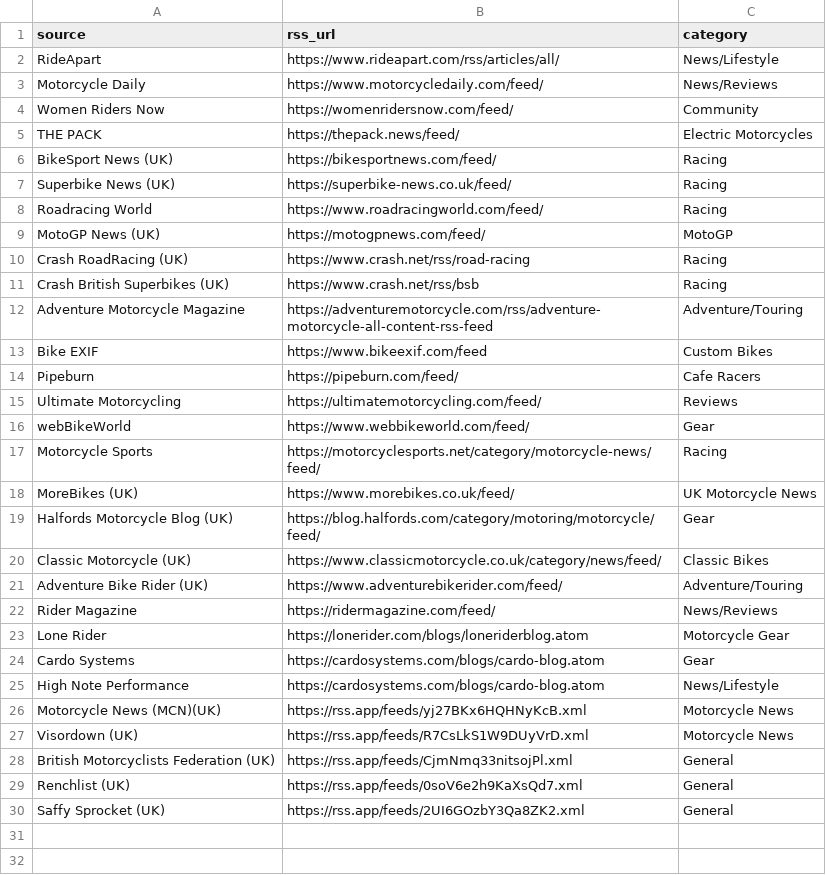
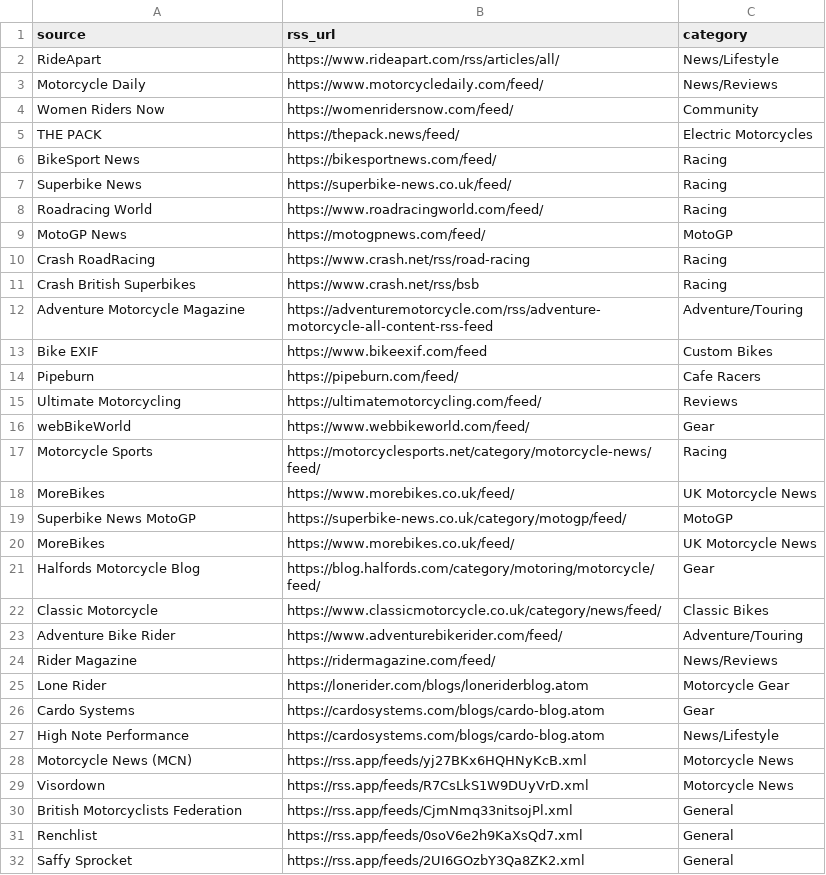
Before and after one commit to mattfurnell-How/Market_Insights_ICE, a CSV file: feeds.csv, drawn as a sheet.

Commit message:
Update feeds.csv

```diff
--- a/feeds.csv
+++ b/feeds.csv
@@ -5,8 +5,8 @@ Women Riders Now,https://womenridersnow.com/feed/,Community
 THE PACK,https://thepack.news/feed/,Electric Motorcycles
-BikeSport News (UK),https://bikesportnews.com/feed/,Racing
-Superbike News (UK),https://superbike-news.co.uk/feed/,Racing
+BikeSport News,https://bikesportnews.com/feed/,Racing
+Superbike News,https://superbike-news.co.uk/feed/,Racing
 Roadracing World,https://www.roadracingworld.com/feed/,Racing
-MotoGP News (UK),https://motogpnews.com/feed/,MotoGP
-Crash RoadRacing (UK),https://www.crash.net/rss/road-racing,Racing
-Crash British Superbikes (UK),https://www.crash.net/rss/bsb,Racing
+MotoGP News,https://motogpnews.com/feed/,MotoGP
+Crash RoadRacing,https://www.crash.net/rss/road-racing,Racing
+Crash British Superbikes,https://www.crash.net/rss/bsb,Racing
 Adventure Motorcycle Magazine,https://adventuremotorcycle.com/rss/adventure-motorcycle-all-content-rss-feed,Adventure/Touring
@@ -17,6 +17,8 @@ webBikeWorld,https://www.webbikeworld.com/feed/,Gear
 Motorcycle Sports,https://motorcyclesports.net/category/motorcycle-news/feed/,Racing
-MoreBikes (UK),https://www.morebikes.co.uk/feed/,UK Motorcycle News
-Halfords Motorcycle Blog (UK),https://blog.halfords.com/category/motoring/motorcycle/feed/,Gear
-Classic Motorcycle (UK),https://www.classicmotorcycle.co.uk/category/news/feed/,Classic Bikes
-Adventure Bike Rider (UK),https://www.adventurebikerider.com/feed/,Adventure/Touring
+MoreBikes,https://www.morebikes.co.uk/feed/,UK Motorcycle News
+Superbike News MotoGP,https://superbike-news.co.uk/category/motogp/feed/,MotoGP
+MoreBikes,https://www.morebikes.co.uk/feed/,UK Motorcycle News
+Halfords Motorcycle Blog,https://blog.halfords.com/category/motoring/motorcycle/feed/,Gear
+Classic Motorcycle,https://www.classicmotorcycle.co.uk/category/news/feed/,Classic Bikes
+Adventure Bike Rider,https://www.adventurebikerider.com/feed/,Adventure/Touring
 Rider Magazine,https://ridermagazine.com/feed/,News/Reviews
@@ -25,6 +27,6 @@ Cardo Systems,https://cardosystems.com/blogs/cardo-blog.atom,Gear
 High Note Performance,https://cardosystems.com/blogs/cardo-blog.atom,News/Lifestyle
-Motorcycle News (MCN)(UK),https://rss.app/feeds/yj27BKx6HQHNyKcB.xml,Motorcycle News
-Visordown (UK),https://rss.app/feeds/R7CsLkS1W9DUyVrD.xml,Motorcycle News
-British Motorcyclists Federation (UK),https://rss.app/feeds/CjmNmq33nitsojPl.xml,General
-Renchlist (UK),https://rss.app/feeds/0soV6e2h9KaXsQd7.xml,General
-Saffy Sprocket (UK),https://rss.app/feeds/2UI6GOzbY3Qa8ZK2.xml,General
+Motorcycle News (MCN),https://rss.app/feeds/yj27BKx6HQHNyKcB.xml,Motorcycle News
+Visordown,https://rss.app/feeds/R7CsLkS1W9DUyVrD.xml,Motorcycle News
+British Motorcyclists Federation,https://rss.app/feeds/CjmNmq33nitsojPl.xml,General
+Renchlist,https://rss.app/feeds/0soV6e2h9KaXsQd7.xml,General
+Saffy Sprocket,https://rss.app/feeds/2UI6GOzbY3Qa8ZK2.xml,General
```
